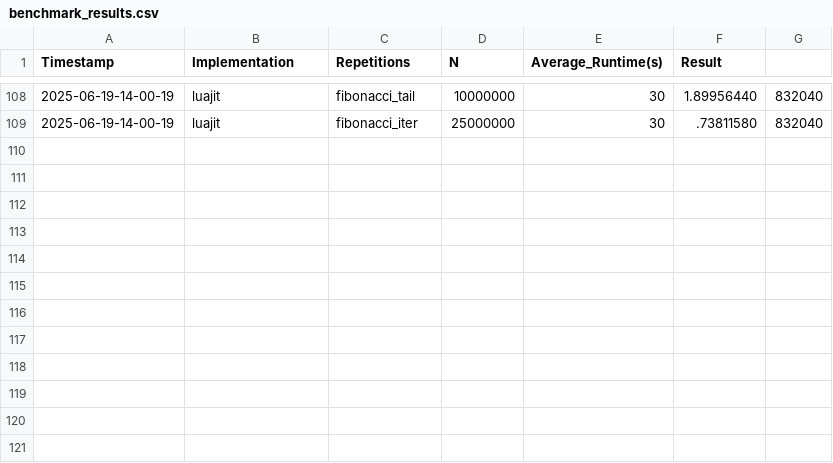
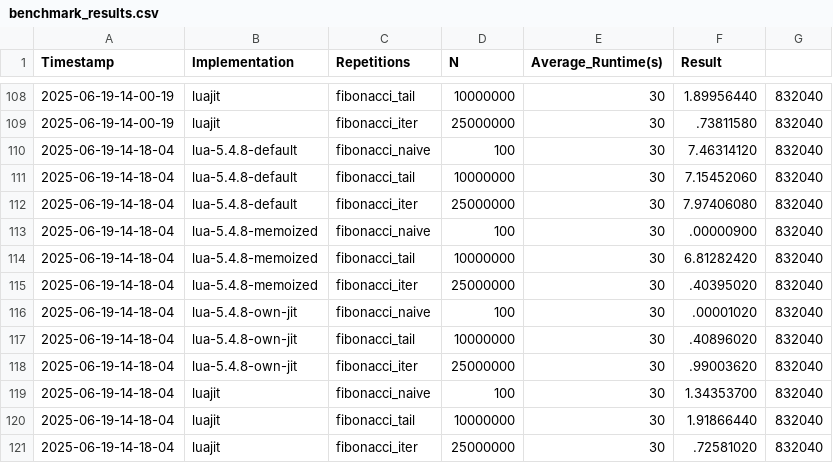
Before and after one commit to Parataisa/Perf-or-comp, a CSV file: 12/results_github_actions/benchmark_results.csv, drawn as a sheet; only a part is shown, gaps mark what is left out; the diff names each change by its address in the sheet, - before the commit and + after, or states it on an @@ line.

```diff
--- a/12/results_github_actions/benchmark_results.csv
+++ b/12/results_github_actions/benchmark_results.csv
+row 110: 2025-06-19-14-18-04 | lua-5.4.8-default | fibonacci_naive | 100 | 30 | 7.46314120 | 832040
+row 111: 2025-06-19-14-18-04 | lua-5.4.8-default | fibonacci_tail | 10000000 | 30 | 7.15452060 | 832040
+row 112: 2025-06-19-14-18-04 | lua-5.4.8-default | fibonacci_iter | 25000000 | 30 | 7.97406080 | 832040
+row 113: 2025-06-19-14-18-04 | lua-5.4.8-memoized | fibonacci_naive | 100 | 30 | .00000900 | 832040
+row 114: 2025-06-19-14-18-04 | lua-5.4.8-memoized | fibonacci_tail | 10000000 | 30 | 6.81282420 | 832040
+row 115: 2025-06-19-14-18-04 | lua-5.4.8-memoized | fibonacci_iter | 25000000 | 30 | .40395020 | 832040
+row 116: 2025-06-19-14-18-04 | lua-5.4.8-own-jit | fibonacci_naive | 100 | 30 | .00001020 | 832040
+row 117: 2025-06-19-14-18-04 | lua-5.4.8-own-jit | fibonacci_tail | 10000000 | 30 | .40896020 | 832040
+row 118: 2025-06-19-14-18-04 | lua-5.4.8-own-jit | fibonacci_iter | 25000000 | 30 | .99003620 | 832040
+row 119: 2025-06-19-14-18-04 | luajit | fibonacci_naive | 100 | 30 | 1.34353700 | 832040
+row 120: 2025-06-19-14-18-04 | luajit | fibonacci_tail | 10000000 | 30 | 1.91866440 | 832040
+row 121: 2025-06-19-14-18-04 | luajit | fibonacci_iter | 25000000 | 30 | .72581020 | 832040
```
Also changed, not shown: 1 other file.
